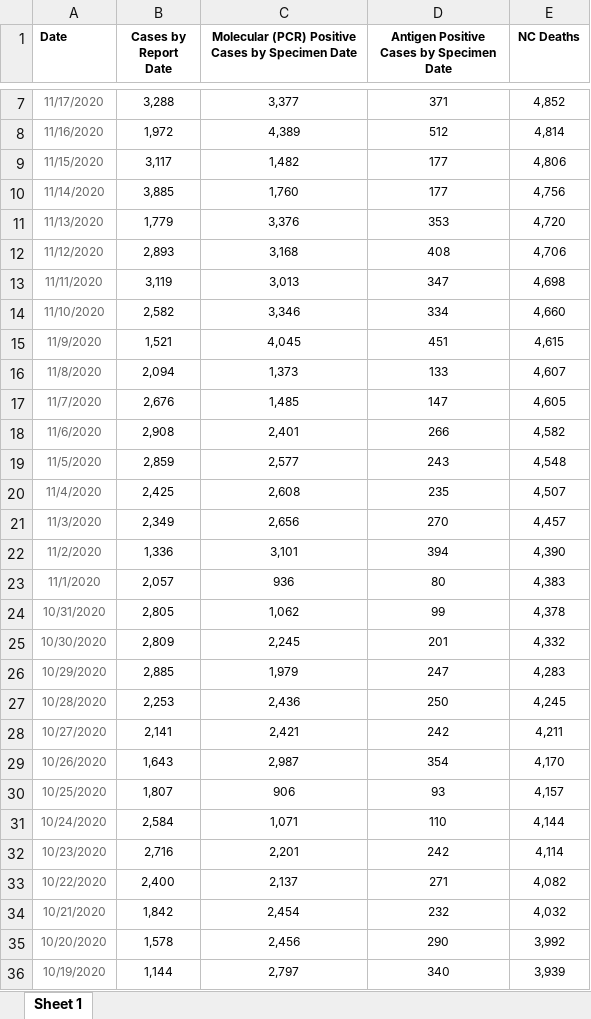
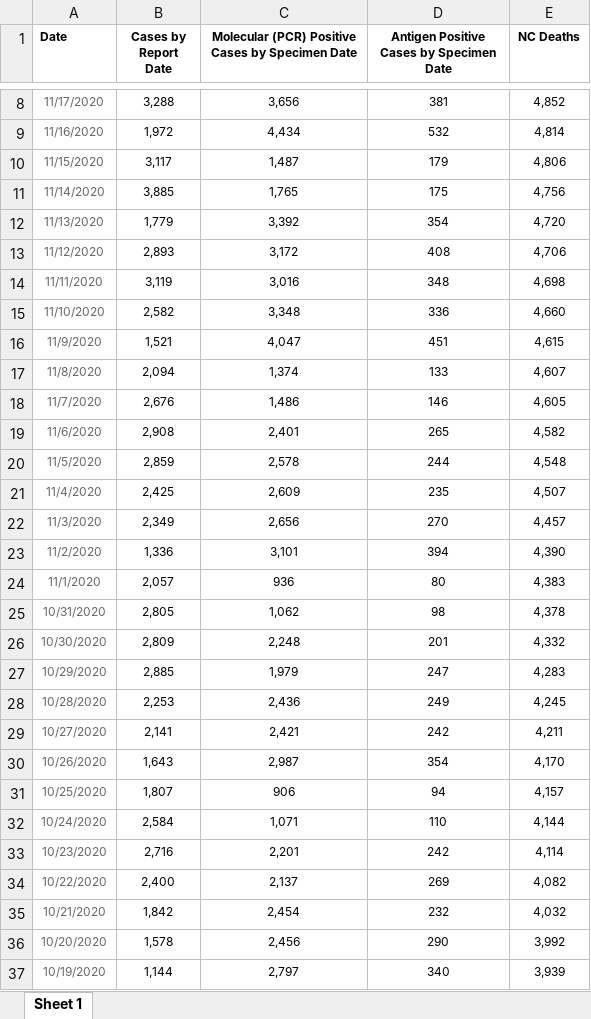
Before and after one commit to arorapankaj/tempRepo, an Excel workbook: nc_state_cases_deaths.xlsx, sheet Sheet 1, drawn as a sheet; only a part is shown, gaps mark what is left out; values as stored, in another font and other column widths than the file's, no borders; addresses are those after the commit; the diff covers the shown part only; the diff names each change by its address in the sheet, - before the commit and + after, or states it on an @@ line.

```diff
--- a/nc_state_cases_deaths.xlsx (sheet Sheet 1)
+++ b/nc_state_cases_deaths.xlsx (sheet Sheet 1)
-C8: 3,377
+C8: 3,656
-D8: 371
+D8: 381
-C9: 4,389
+C9: 4,434
-D9: 512
+D9: 532
-C10: 1,482
+C10: 1,487
-D10: 177
+D10: 179
-C11: 1,760
+C11: 1,765
-D11: 177
+D11: 175
-C12: 3,376
+C12: 3,392
-D12: 353
+D12: 354
-C13: 3,168
+C13: 3,172
-C14: 3,013
+C14: 3,016
-D14: 347
+D14: 348
-C15: 3,346
+C15: 3,348
-D15: 334
+D15: 336
-C16: 4,045
+C16: 4,047
-C17: 1,373
+C17: 1,374
-C18: 1,485
+C18: 1,486
-D18: 147
+D18: 146
-D19: 266
+D19: 265
-C20: 2,577
+C20: 2,578
-D20: 243
+D20: 244
-C21: 2,608
+C21: 2,609
-D25: 99
+D25: 98
-C26: 2,245
+C26: 2,248
-D28: 250
+D28: 249
-D31: 93
+D31: 94
-D34: 271
+D34: 269
```
Also changed, not shown: 1 added row and 22 edited cells elsewhere in this sheet, contra_costa_county_testing.xlsx, nc_state_tests.xlsx, 3 other files.
